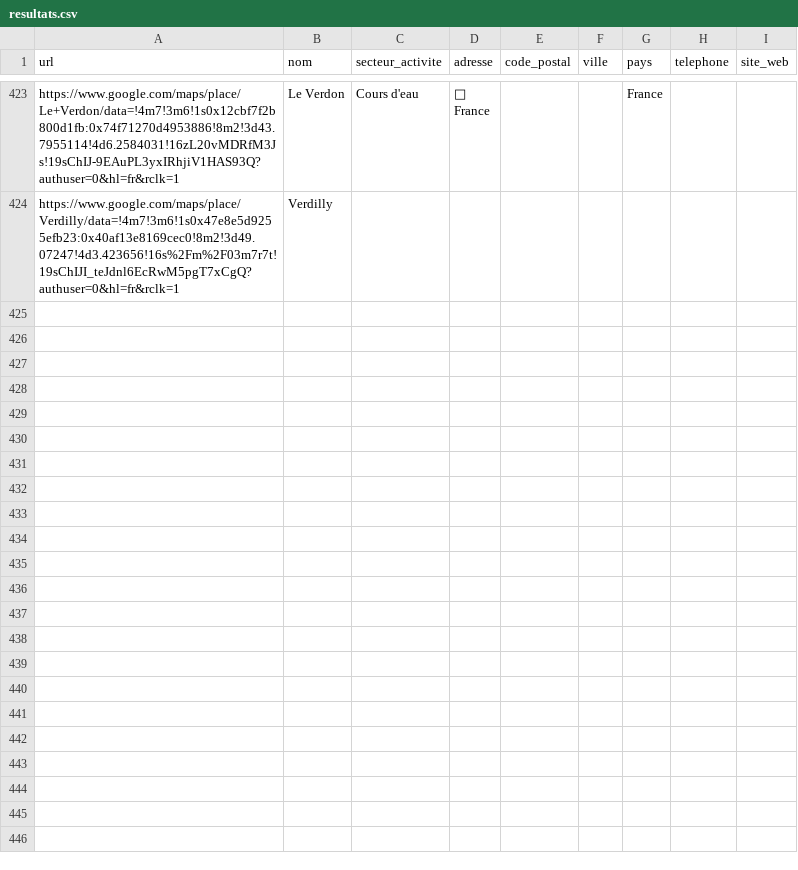
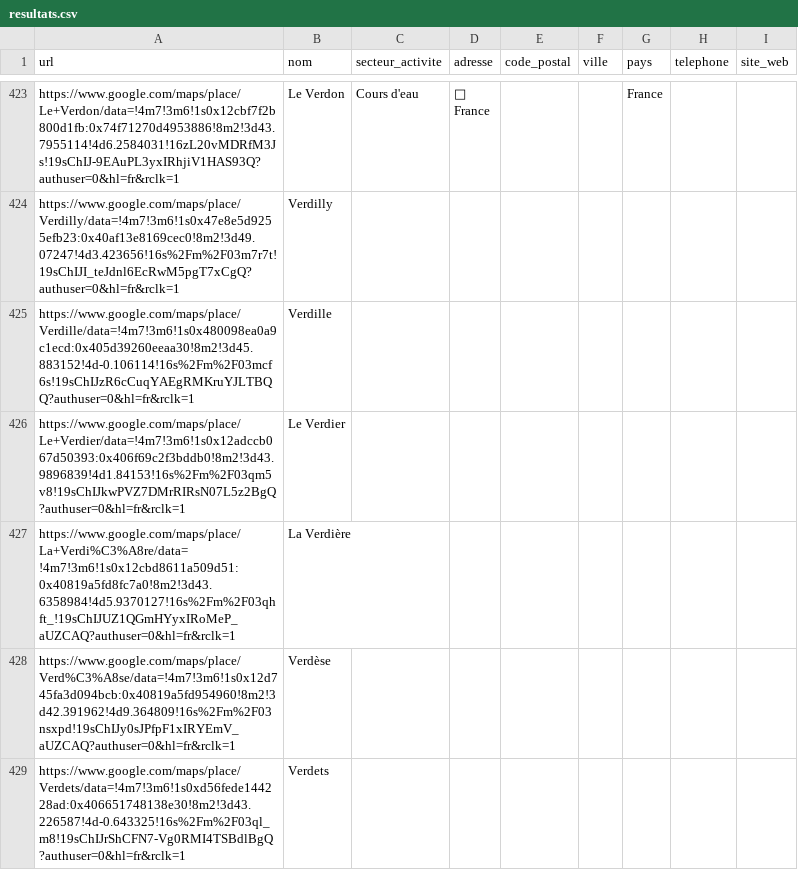
Before and after one commit to Tsimoka/Maps-1, a CSV file: resultats.csv, drawn as a sheet; only a part is shown, gaps mark what is left out; the diff covers the shown part only; the diff names each change by its address in the sheet, - before the commit and + after, or states it on an @@ line.

```diff
--- a/resultats.csv
+++ b/resultats.csv
+row 425: https://www.google.com/maps/place/Verdille/data=!4m7!3m6!1s0x480098ea0a9c1ecd:0x405d39260eeaa30!8m2!3d45.883152!4d-0.106114!16s%2Fm%2F03mcf6s!19sChIJzR6cCuqYAEgRMKruYJLTBQQ?authuser=0&hl=fr&rclk=1 | Verdille
+row 426: https://www.google.com/maps/place/Le+Verdier/data=!4m7!3m6!1s0x12adccb067d50393:0x406f69c2f3bddb0!8m2!3d43.9896839!4d1.84153!16s%2Fm%2F03qm5v8!19sChIJkwPVZ7DMrRIRsN07L5z2BgQ?authuser=0&hl=fr&rclk=1 | Le Verdier
+row 427: https://www.google.com/maps/place/La+Verdi%C3%A8re/data=!4m7!3m6!1s0x12cbd8611a509d51:0x40819a5fd8fc7a0!8m2!3d43.6358984!4d5.9370127!16s%2Fm%2F03qhft_!19sChIJUZ1QGmHYyxIRoMeP_aUZCAQ?authuser=0&hl=fr&rclk=1 | La Verdière
+row 428: https://www.google.com/maps/place/Verd%C3%A8se/data=!4m7!3m6!1s0x12d745fa3d094bcb:0x40819a5fd954960!8m2!3d42.391962!4d9.364809!16s%2Fm%2F03nsxpd!19sChIJy0sJPfpF1xIRYEmV_aUZCAQ?authuser=0&hl=fr&rclk=1 | Verdèse
+row 429: https://www.google.com/maps/place/Verdets/data=!4m7!3m6!1s0xd56fede144228ad:0x406651748138e30!8m2!3d43.226587!4d-0.643325!16s%2Fm%2F03ql_m8!19sChIJrShCFN7-Vg0RMI4TSBdlBgQ?authuser=0&hl=fr&rclk=1 | Verdets
```
Also changed, not shown: 15 added rows elsewhere in this file, 1 other file.
